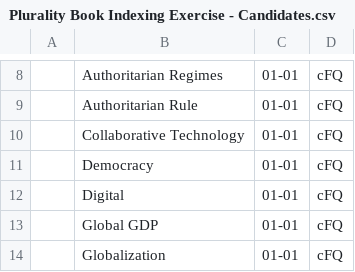
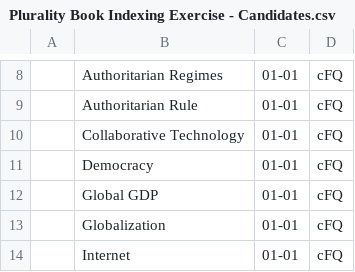
Before and after one commit to pluralitybook/plurality, a CSV file: scripts/index/Plurality Book Indexing Exercise - Candidates.csv, drawn as a sheet; only a part is shown, gaps mark what is left out; the shorter side is filled out with more unchanged rows; the diff names each change by its address in the sheet, - before the commit and + after, or states it on an @@ line.

```diff
--- a/scripts/index/Plurality Book Indexing Exercise - Candidates.csv
+++ b/scripts/index/Plurality Book Indexing Exercise - Candidates.csv
-row 12:  | Digital | 01-01 | cFQ
```
Also changed, not shown: 2 other files.
